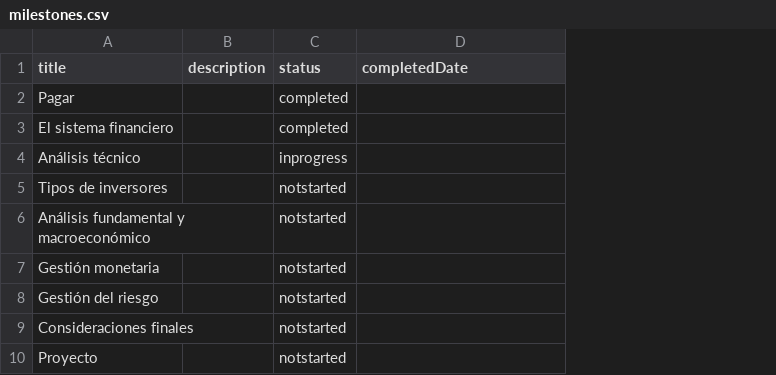
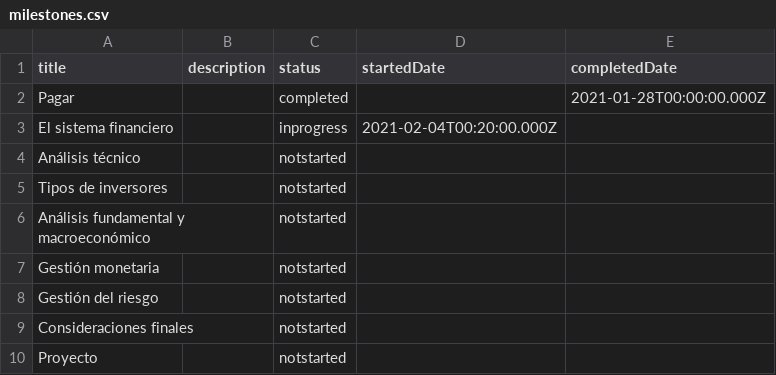
Before and after one commit to mnunezdm/the-great-bet-api, a CSV file: data/milestones.csv, drawn as a sheet; addresses are those after the commit; the diff names each change by its address in the sheet, - before the commit and + after, or states it on an @@ line.

Commit message:
data: Update data with completed & started dates

```diff
--- a/data/milestones.csv
+++ b/data/milestones.csv
+column D (startedDate), row 3: 2021-02-04T00:20:00.000Z
-E2 (completedDate): (empty)
+E2 (completedDate): 2021-01-28T00:00:00.000Z
-C3 (status): completed
+C3 (status): inprogress
-C4 (status): inprogress
+C4 (status): notstarted
```
